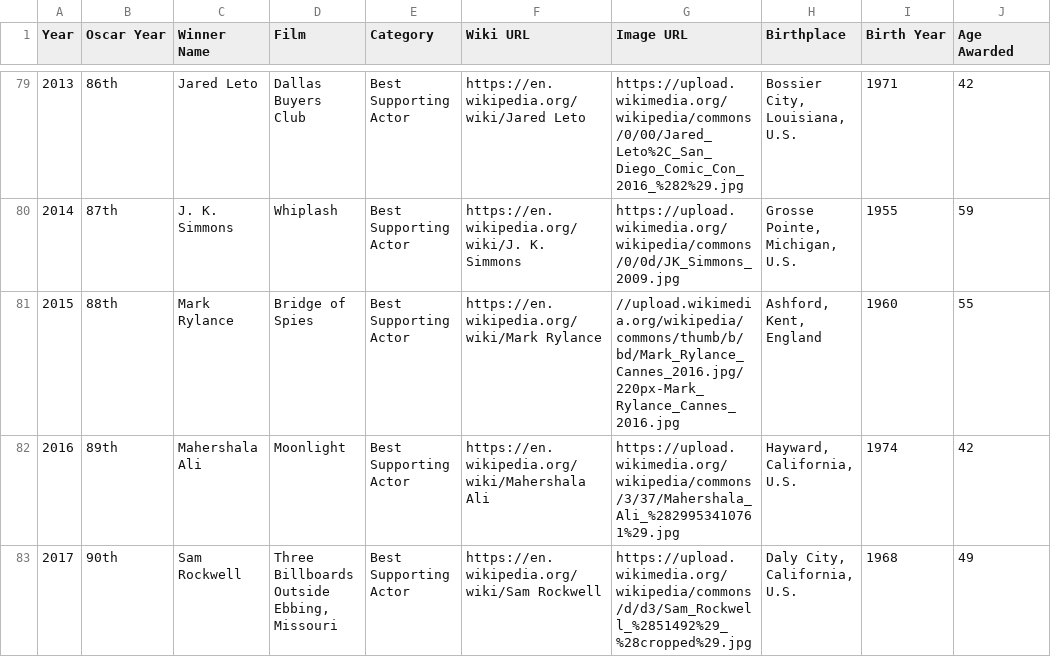
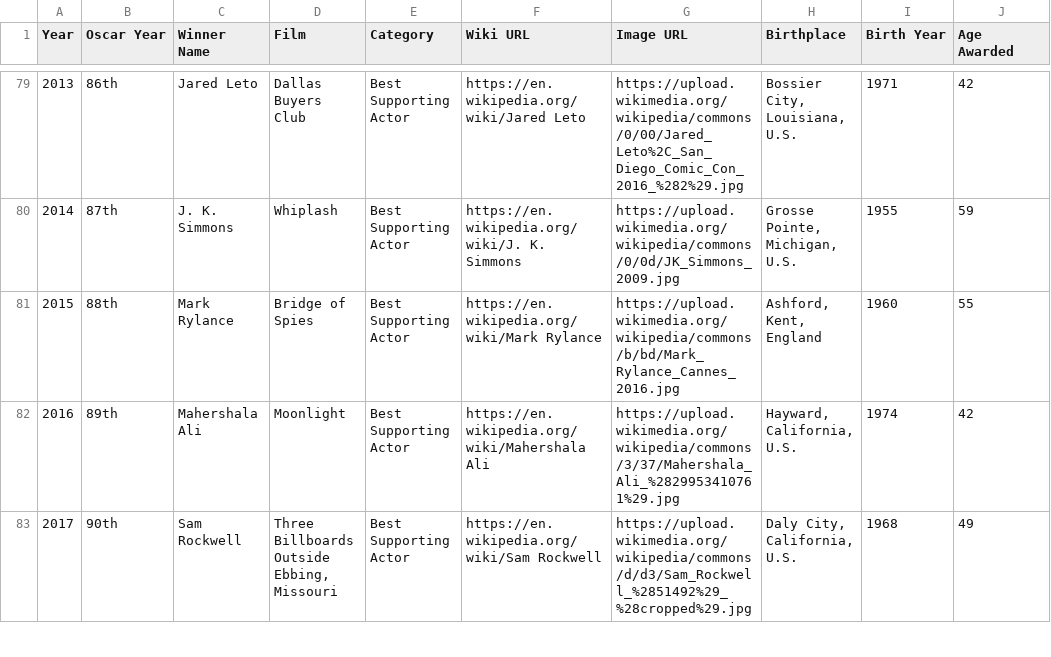
Before and after one commit to gfunk68/oscars_project, a CSV file: flask_app/ETL/clean_data/bestsupportingactor.csv, drawn as a sheet; only a part is shown, gaps mark what is left out.

```diff
--- a/flask_app/ETL/clean_data/bestsupportingactor.csv
+++ b/flask_app/ETL/clean_data/bestsupportingactor.csv
@@ -80,3 +80,3 @@ Year,Oscar Year,Winner Name,Film,Category,Wiki URL,Image URL,Birthplace,Birth Ye
 2014 ,87th,J. K. Simmons,Whiplash,Best Supporting Actor,https://en.wikipedia.org/wiki/J. K. Simmons,https://upload.wikimedia.org/wikipedia/commons/0/0d/JK_Simmons_2009.jpg,"Grosse Pointe, Michigan, U.S.",1955,59
-2015 ,88th,Mark Rylance,Bridge of Spies,Best Supporting Actor,https://en.wikipedia.org/wiki/Mark Rylance,//upload.wikimedia.org/wikipedia/commons/thumb/b/bd/Mark_Rylance_Cannes_2016.jpg/220px-Mark_Rylance_Cannes_2016.jpg,"Ashford, Kent, England",1960,55
+2015 ,88th,Mark Rylance,Bridge of Spies,Best Supporting Actor,https://en.wikipedia.org/wiki/Mark Rylance,https://upload.wikimedia.org/wikipedia/commons/b/bd/Mark_Rylance_Cannes_2016.jpg,"Ashford, Kent, England",1960,55
 2016 ,89th,Mahershala Ali,Moonlight,Best Supporting Actor,https://en.wikipedia.org/wiki/Mahershala Ali,https://upload.wikimedia.org/wikipedia/commons/3/37/Mahershala_Ali_%2829953410761%29.jpg,"Hayward, California, U.S.",1974,42
```
Also changed, not shown: 4 other files.
